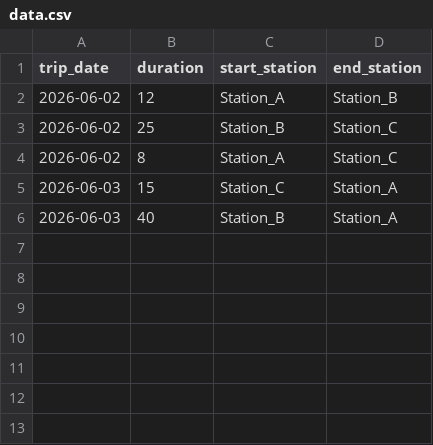
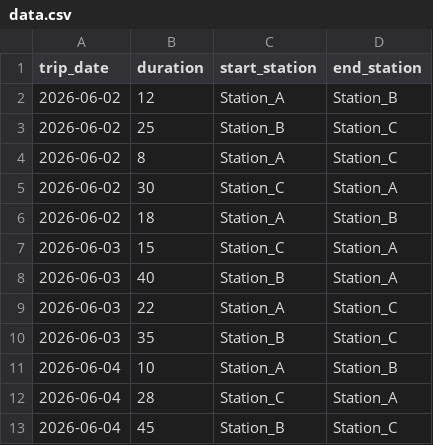
Before and after one commit to beistroff/kafka_labs, a CSV file: lab4/producer/data.csv, drawn as a sheet; the diff names each change by its address in the sheet, - before the commit and + after, or states it on an @@ line.

```diff
--- a/lab4/producer/data.csv
+++ b/lab4/producer/data.csv
+row 5: 2026-06-02 | 30 | Station_C | Station_A
+row 6: 2026-06-02 | 18 | Station_A | Station_B
+row 9: 2026-06-03 | 22 | Station_A | Station_C
+row 10: 2026-06-03 | 35 | Station_B | Station_C
+row 11: 2026-06-04 | 10 | Station_A | Station_B
+row 12: 2026-06-04 | 28 | Station_C | Station_A
+row 13: 2026-06-04 | 45 | Station_B | Station_C
```
Also changed, not shown: 5 other files.
